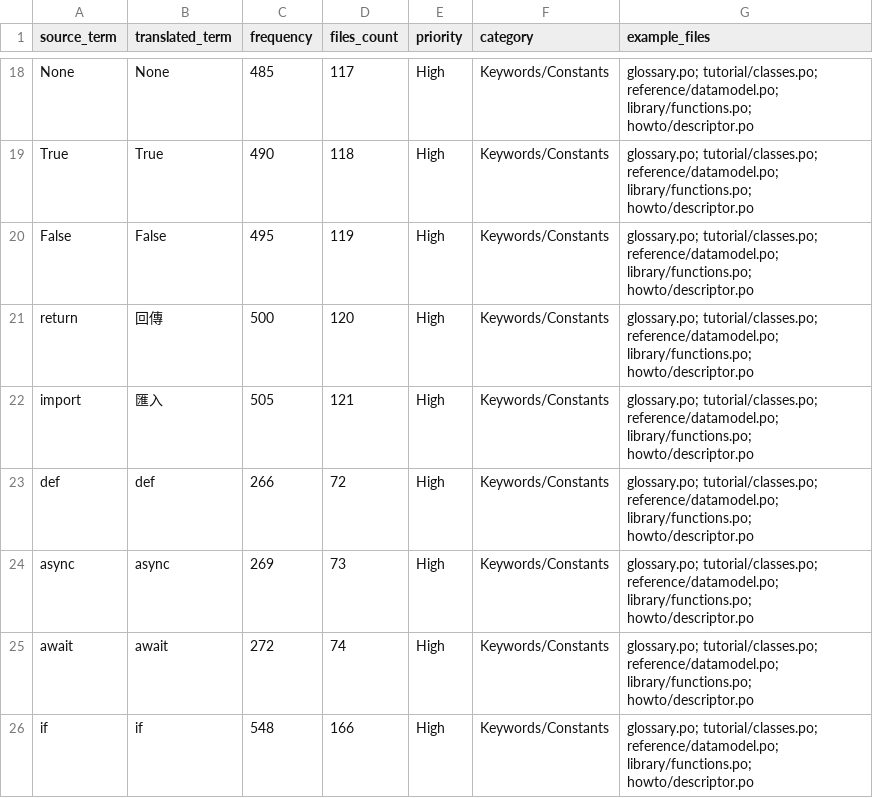
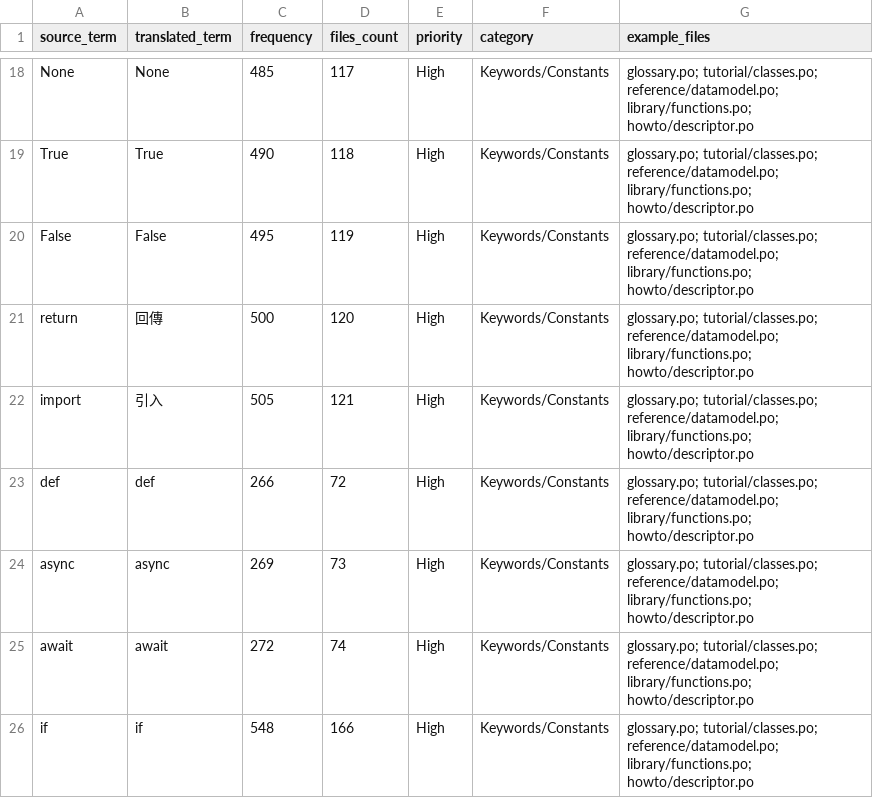
Before and after one commit to python/python-docs-zh-tw, a CSV file: focused_terminology_dictionary.csv, drawn as a sheet; only a part is shown, gaps mark what is left out.

```diff
--- a/focused_terminology_dictionary.csv
+++ b/focused_terminology_dictionary.csv
@@ -21,3 +21,3 @@ False,False,495,119,High,Keywords/Constants,glossary.po; tutorial/classes.po; re
 return,回傳,500,120,High,Keywords/Constants,glossary.po; tutorial/classes.po; reference/datamodel.po; library/functions.po; howto/descriptor.po
-import,匯入,505,121,High,Keywords/Constants,glossary.po; tutorial/classes.po; reference/datamodel.po; library/functions.po; howto/descriptor.po
+import,引入,505,121,High,Keywords/Constants,glossary.po; tutorial/classes.po; reference/datamodel.po; library/functions.po; howto/descriptor.po
 def,def,266,72,High,Keywords/Constants,glossary.po; tutorial/classes.po; reference/datamodel.po; library/functions.po; howto/descriptor.po
```
Also changed, not shown: terminology_dictionary.csv.
